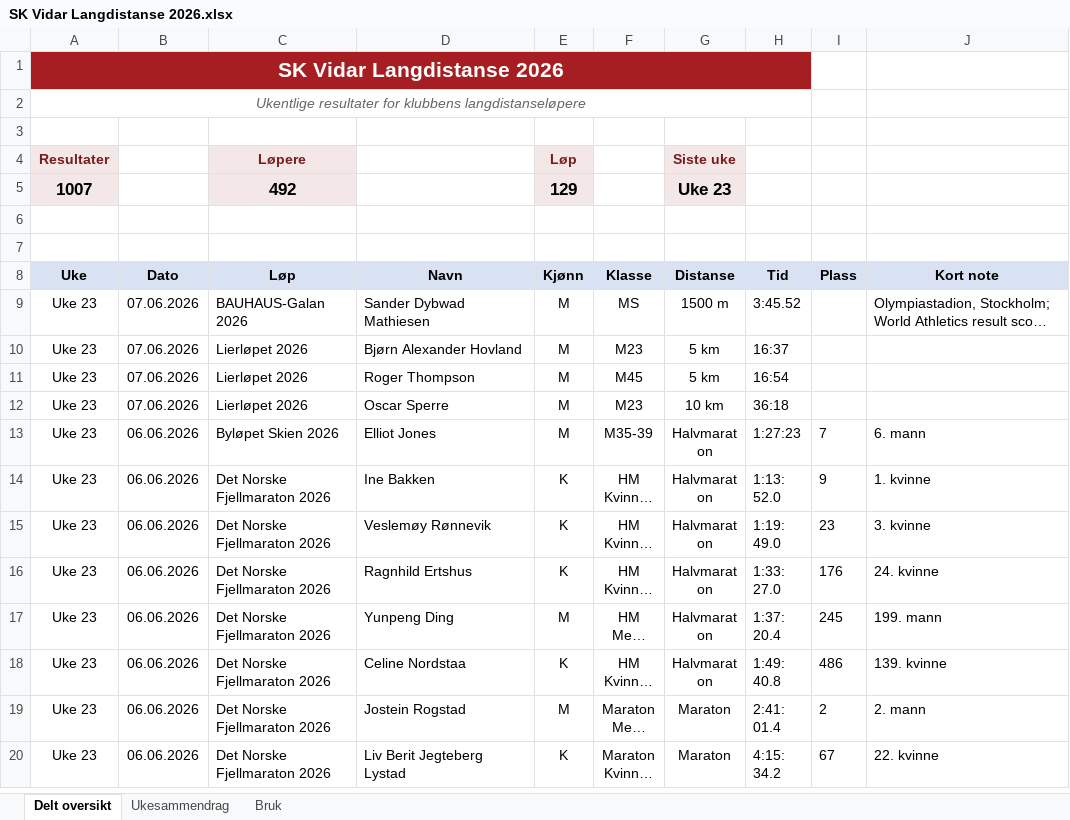
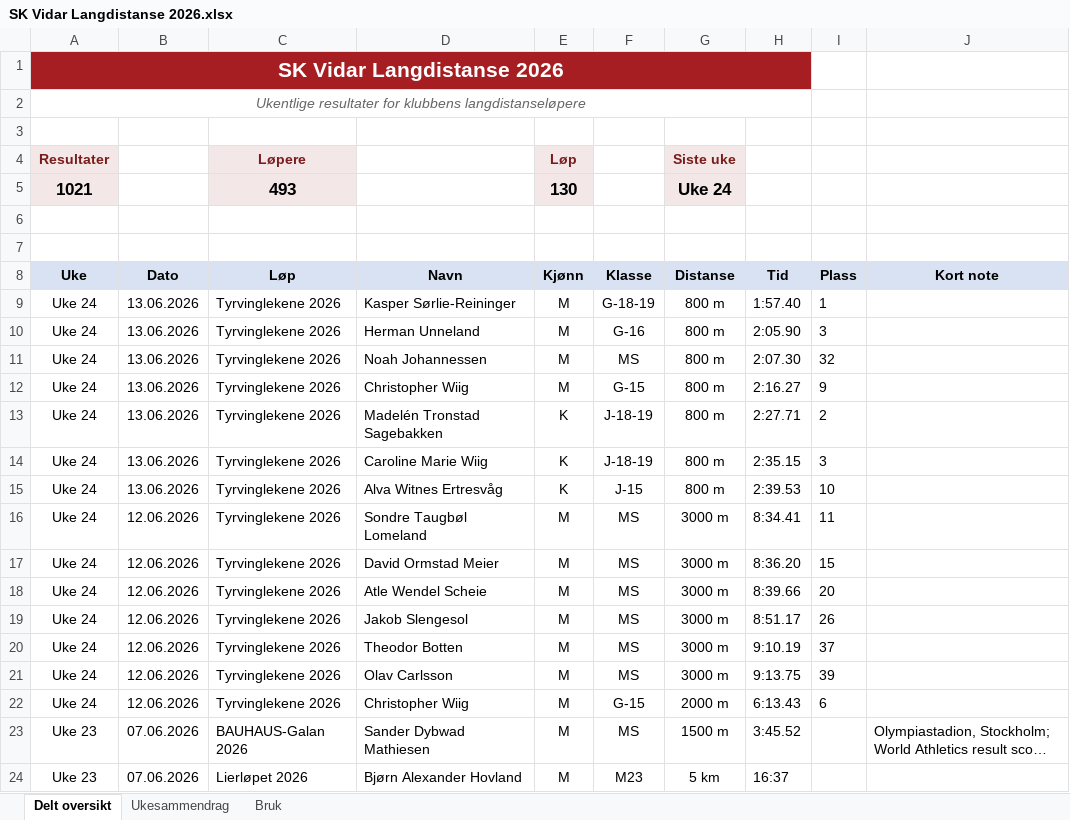
Before and after one commit to gustavByte/sk-vidar-2026-resultater, an Excel workbook: data/delt_oversikt/SK Vidar Langdistanse 2026.xlsx, sheet Delt oversikt, drawn as a sheet; only a part is shown; the shorter side is filled out with more unchanged rows; long unchanged cells end in …; values as stored, in another font and other column widths than the file's, no borders; table styles not drawn; removed rows and columns are numbered as before the commit, all else as after; the diff names each change by its address in the sheet, - before the commit and + after, or states it on an @@ line.

Commit message:
Add Tyrvinglekene results

```diff
--- a/data/delt_oversikt/SK Vidar Langdistanse 2026.xlsx (sheet Delt oversikt)
+++ b/data/delt_oversikt/SK Vidar Langdistanse 2026.xlsx (sheet Delt oversikt)
-row 5: 1007 |  | 492 |  | 129 |  | Uke 23
+row 5: 1021 |  | 493 |  | 130 |  | Uke 24
+row 9: Uke 24 | 13.06.2026 | Tyrvinglekene 2026 | Kasper Sørlie-Reininger | M | G-18-19 | 800 m | 1:57.40 | 1
+row 10: Uke 24 | 13.06.2026 | Tyrvinglekene 2026 | Herman Unneland | M | G-16 | 800 m | 2:05.90 | 3
+row 11: Uke 24 | 13.06.2026 | Tyrvinglekene 2026 | Noah Johannessen | M | MS | 800 m | 2:07.30 | 32
+row 12: Uke 24 | 13.06.2026 | Tyrvinglekene 2026 | Christopher Wiig | M | G-15 | 800 m | 2:16.27 | 9
+row 13: Uke 24 | 13.06.2026 | Tyrvinglekene 2026 | Madelén Tronstad Sagebakken | K | J-18-19 | 800 m | 2:27.71 | 2
+row 14: Uke 24 | 13.06.2026 | Tyrvinglekene 2026 | Caroline Marie Wiig | K | J-18-19 | 800 m | 2:35.15 | 3
+row 15: Uke 24 | 13.06.2026 | Tyrvinglekene 2026 | Alva Witnes Ertresvåg | K | J-15 | 800 m | 2:39.53 | 10
+row 16: Uke 24 | 12.06.2026 | Tyrvinglekene 2026 | Sondre Taugbøl Lomeland | M | MS | 3000 m | 8:34.41 | 11
+row 17: Uke 24 | 12.06.2026 | Tyrvinglekene 2026 | David Ormstad Meier | M | MS | 3000 m | 8:36.20 | 15
+row 18: Uke 24 | 12.06.2026 | Tyrvinglekene 2026 | Atle Wendel Scheie | M | MS | 3000 m | 8:39.66 | 20
+row 19: Uke 24 | 12.06.2026 | Tyrvinglekene 2026 | Jakob Slengesol | M | MS | 3000 m | 8:51.17 | 26
+row 20: Uke 24 | 12.06.2026 | Tyrvinglekene 2026 | Theodor Botten | M | MS | 3000 m | 9:10.19 | 37
+row 21: Uke 24 | 12.06.2026 | Tyrvinglekene 2026 | Olav Carlsson | M | MS | 3000 m | 9:13.75 | 39
+row 22: Uke 24 | 12.06.2026 | Tyrvinglekene 2026 | Christopher Wiig | M | G-15 | 2000 m | 6:13.43 | 6
```
Also changed, not shown: sheet Ukesammendrag, 2 other files.
